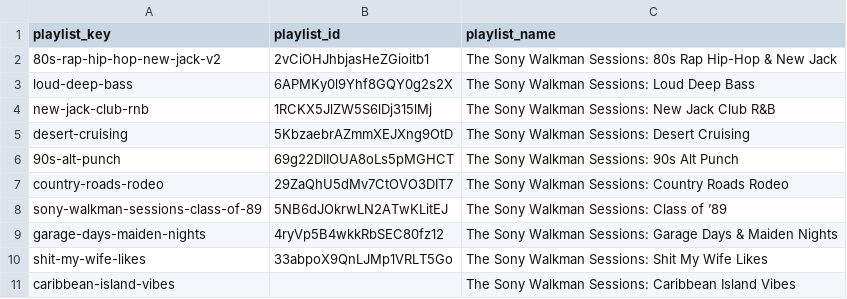
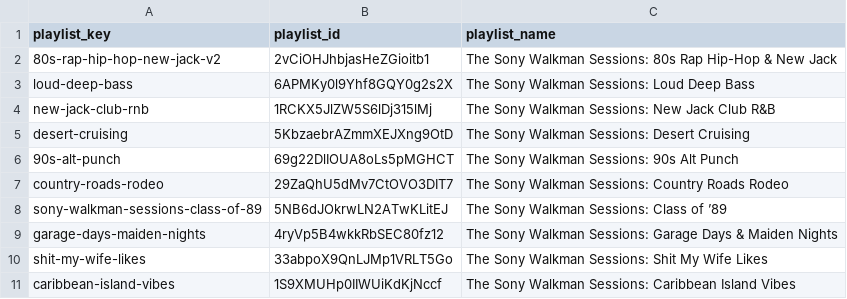
Before and after one commit to ebarber972/spotify-playlist-builder, a CSV file: config/playlist_targets.csv, drawn as a sheet.

Commit message:
chore: add Caribbean playlist target

```diff
--- a/config/playlist_targets.csv
+++ b/config/playlist_targets.csv
@@ -10,2 +10,2 @@ garage-days-maiden-nights,4ryVp5B4wkkRbSEC80fz12,The Sony Walkman Sessions: Gara
 shit-my-wife-likes,33abpoX9QnLJMp1VRLT5Go,The Sony Walkman Sessions: Shit My Wife Likes
-caribbean-island-vibes,,The Sony Walkman Sessions: Caribbean Island Vibes
+caribbean-island-vibes,1S9XMUHp0IIWUiKdKjNccf,The Sony Walkman Sessions: Caribbean Island Vibes
```
